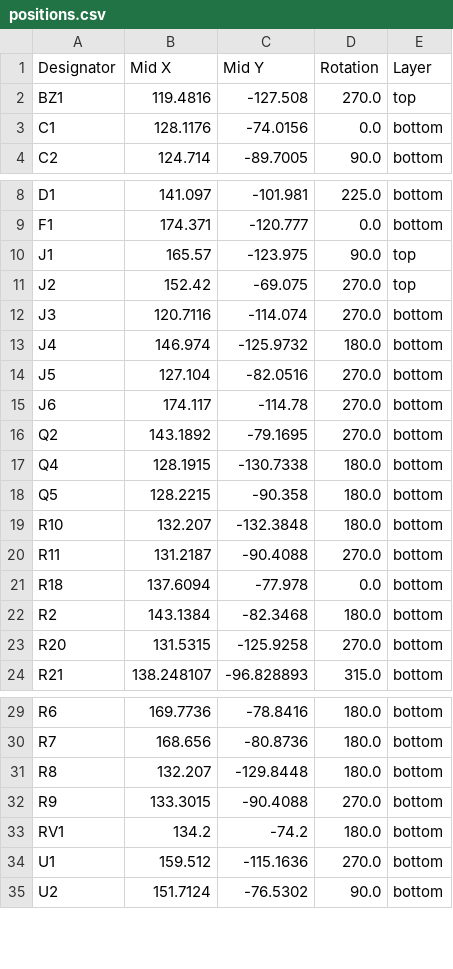
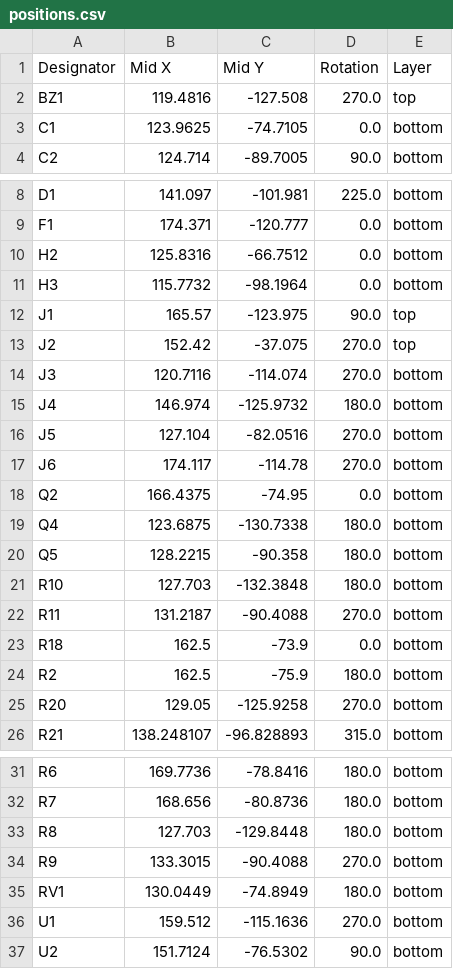
Before and after one commit to makerspacelt/airsoft-bomb-prop, a CSV file: hw/airsoft_bomb_v2/production/positions.csv, drawn as a sheet; only a part is shown, gaps mark what is left out.

```diff
--- a/hw/airsoft_bomb_v2/production/positions.csv
+++ b/hw/airsoft_bomb_v2/production/positions.csv
@@ -2,3 +2,3 @@
 BZ1,119.4816,-127.508,270.0,top
-C1,128.1176,-74.0156,0.0,bottom
+C1,123.9625,-74.7105,0.0,bottom
 C2,124.714,-89.7005,90.0,bottom
@@ -9,4 +9,6 @@ D1,141.097,-101.981,225.0,bottom
 F1,174.371,-120.777,0.0,bottom
+H2,125.8316,-66.7512,0.0,bottom
+H3,115.7732,-98.1964,0.0,bottom
 J1,165.57,-123.975,90.0,top
-J2,152.42,-69.075,270.0,top
+J2,152.42,-37.075,270.0,top
 J3,120.7116,-114.074,270.0,bottom
@@ -15,10 +17,10 @@ J5,127.104,-82.0516,270.0,bottom
 J6,174.117,-114.78,270.0,bottom
-Q2,143.1892,-79.1695,270.0,bottom
-Q4,128.1915,-130.7338,180.0,bottom
+Q2,166.4375,-74.95,0.0,bottom
+Q4,123.6875,-130.7338,180.0,bottom
 Q5,128.2215,-90.358,180.0,bottom
-R10,132.207,-132.3848,180.0,bottom
+R10,127.703,-132.3848,180.0,bottom
 R11,131.2187,-90.4088,270.0,bottom
-R18,137.6094,-77.978,0.0,bottom
-R2,143.1384,-82.3468,180.0,bottom
-R20,131.5315,-125.9258,270.0,bottom
+R18,162.5,-73.9,0.0,bottom
+R2,162.5,-75.9,180.0,bottom
+R20,129.05,-125.9258,270.0,bottom
 R21,138.248107,-96.828893,315.0,bottom
@@ -30,5 +32,5 @@ R6,169.7736,-78.8416,180.0,bottom
 R7,168.656,-80.8736,180.0,bottom
-R8,132.207,-129.8448,180.0,bottom
+R8,127.703,-129.8448,180.0,bottom
 R9,133.3015,-90.4088,270.0,bottom
-RV1,134.2,-74.2,180.0,bottom
+RV1,130.0449,-74.8949,180.0,bottom
 U1,159.512,-115.1636,270.0,bottom
```
Also changed, not shown: hw/airsoft_bomb_v2/production/designators.csv, hw/gen/bom.csv, 35 other files.
